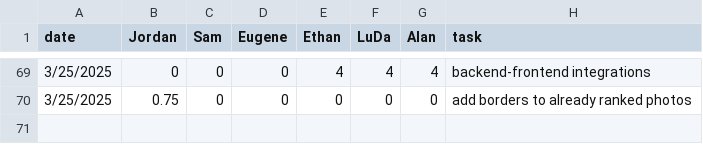
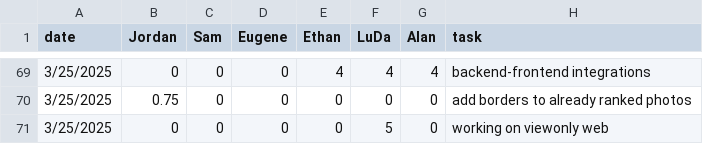
Before and after one commit to eugene-bosca/Pick-Pic-Project, a CSV file: timelog.csv, drawn as a sheet; only a part is shown, gaps mark what is left out; the diff names each change by its address in the sheet, - before the commit and + after, or states it on an @@ line.

Commit message:
Update timelog.csv

```diff
--- a/timelog.csv
+++ b/timelog.csv
+row 71: 3/25/2025 | 0 | 0 | 0 | 0 | 5 | 0 | working on viewonly web
```
